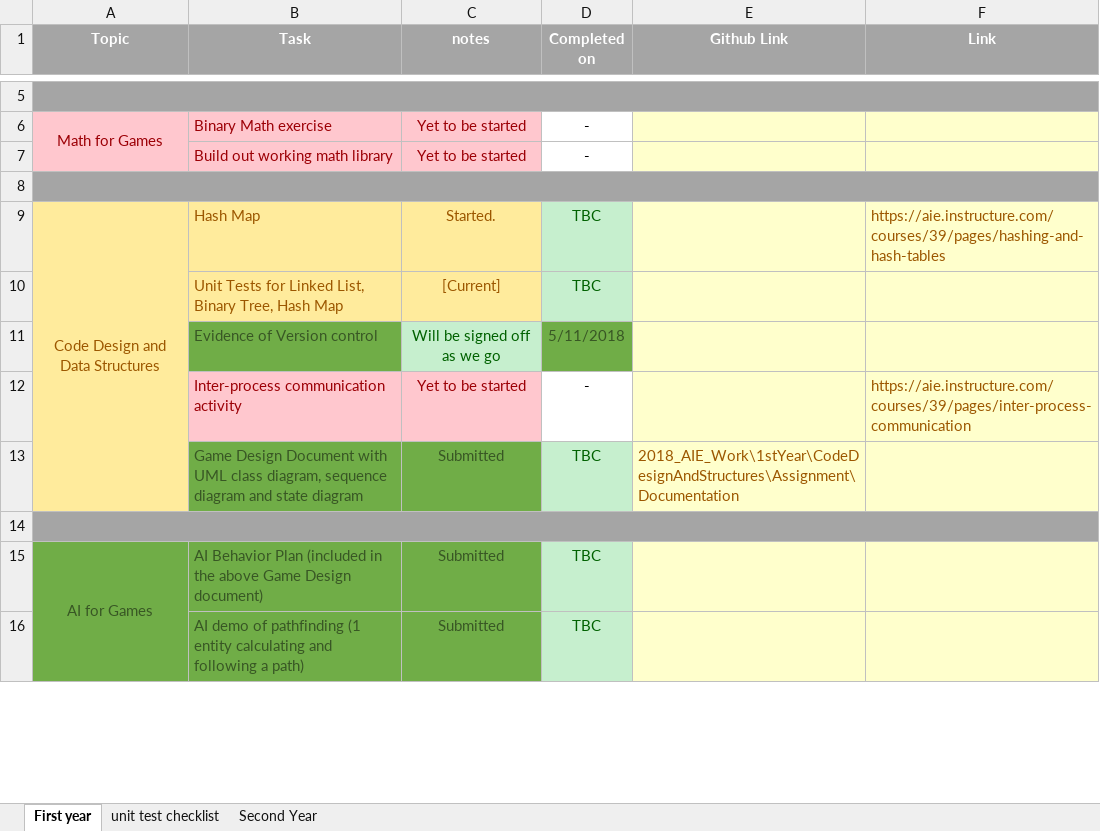
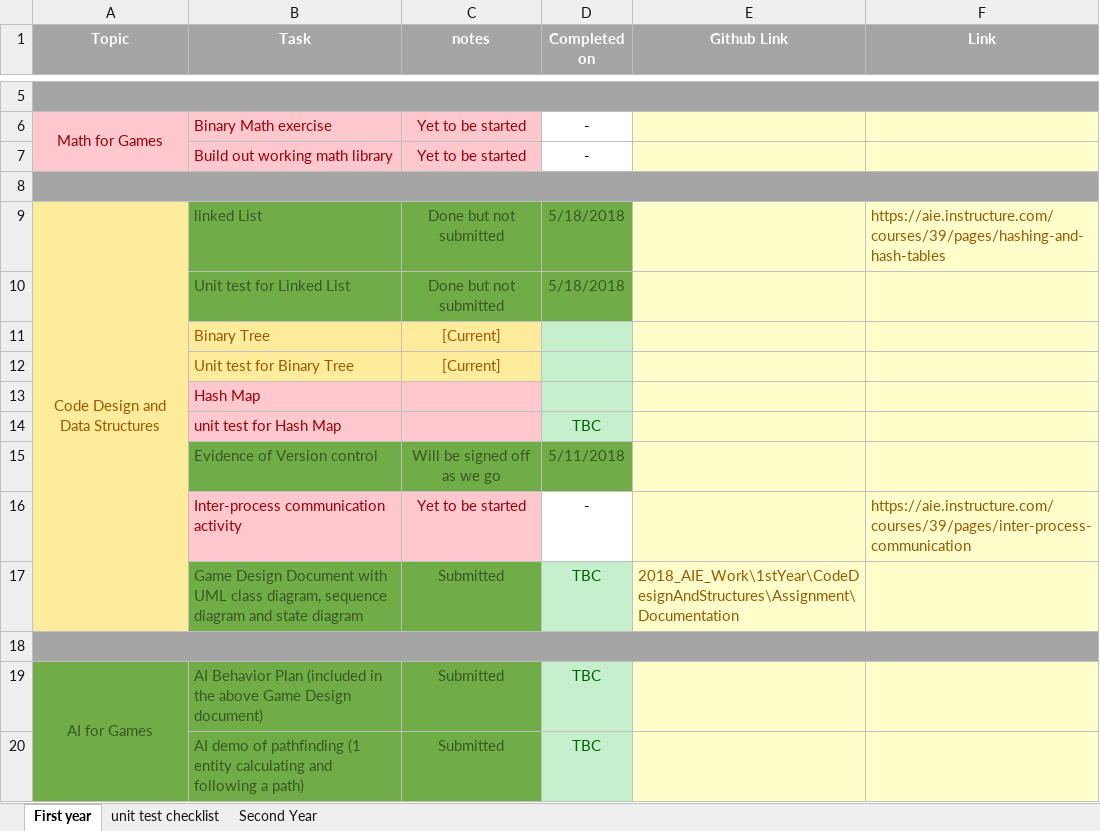
Before and after one commit to Soundblast3r/2018_AIE_Work, an Excel workbook: Checklist.xlsx, sheet First year, drawn as a sheet; only a part is shown, gaps mark what is left out; values as stored, in another font and other column widths than the file's, no borders; removed rows and columns are numbered as before the commit, all else as after; the diff names each change by its address in the sheet, - before the commit and + after, or states it on an @@ line.

Commit message:
Split linked list, binary tree and hashmap completion into seperate tasks Completed Linked List (marked off in Unit Checklist book) Completed Linked List Unit Testing
Remaining major assessments for first year: 4
Remaining minor assessments for first year: 9

```diff
--- a/Checklist.xlsx (sheet First year)
+++ b/Checklist.xlsx (sheet First year)
+row 9: Code Design and Data Structures | linked List | Done but not submitted | 5/18/2018 |  | https://aie.instructure.com/courses/39/pages/hashing-and-hash-tables
+row 10:  | Unit test for Linked List | Done but not submitted | 5/18/2018
+row 11:  | Binary Tree | [Current]
+row 12:  | Unit test for Binary Tree | [Current]
-A13 (Topic): Code Design and Data Structures
+A13 (Topic): (empty)
-A9:A13 merged
-B13:C13 fill: #FFEB9C
+B13:C13 fill: #FFC7CE
-B13 text colour: #9C5700
+B13 text colour: #9C0006
-C13 (notes): Started.
+C13 (notes): (empty)
-D13 (Completed on): TBC
+D13 (Completed on): (empty)
-F13 (Link): https://aie.instructure.com/courses/39/pages/hashing-and-hash-tables
+F13 (Link): (empty)
-row 10:  | Unit Tests for Linked List, Binary Tree, Hash Map | [Current] | TBC
+row 14:  | unit test for Hash Map |  | TBC
@@ C15 fill: #C6EFCE → #70AD47, text colour: #006100 → #385724 @@
```
Also changed, not shown: sheet unit test checklist.
